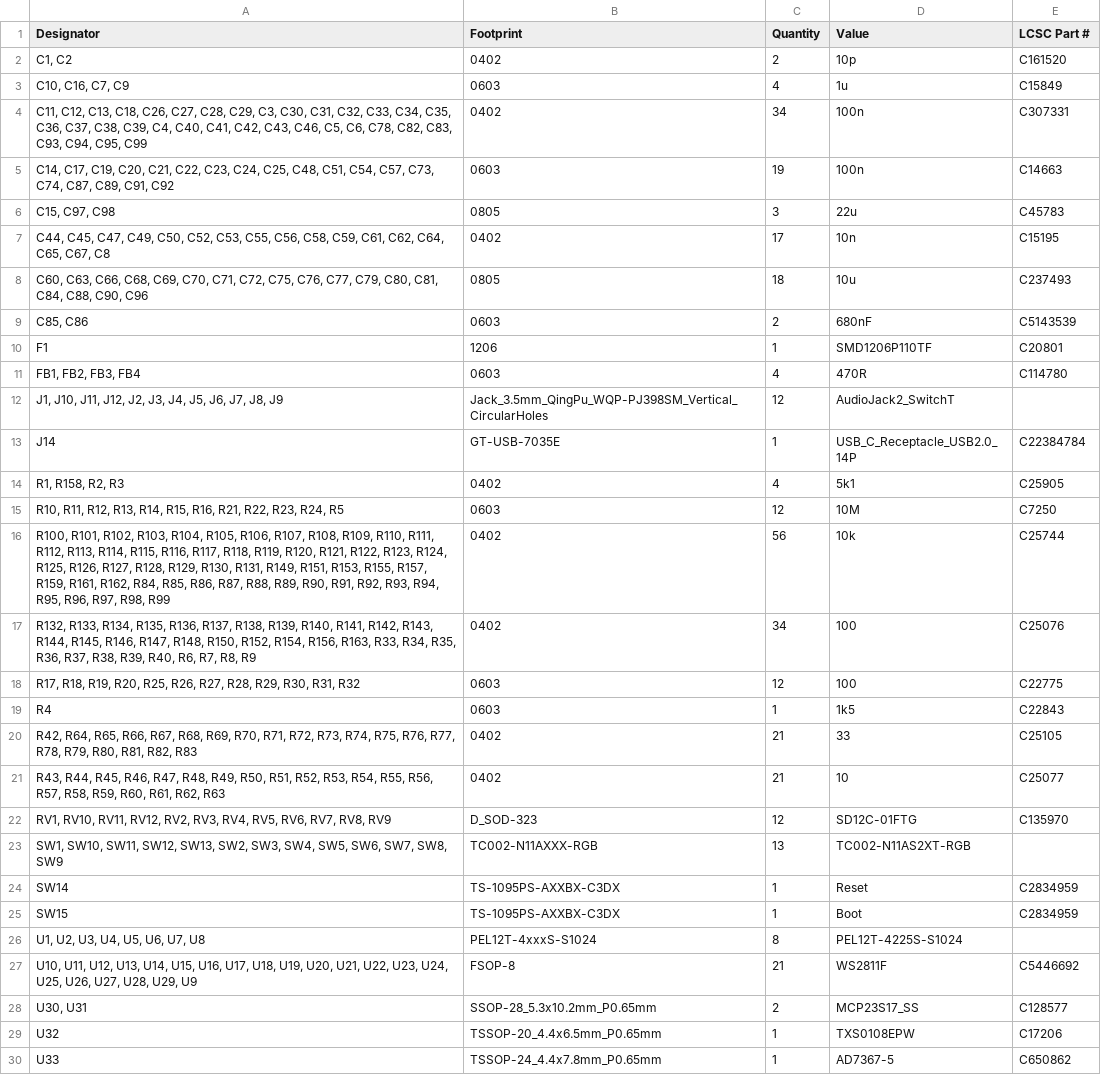
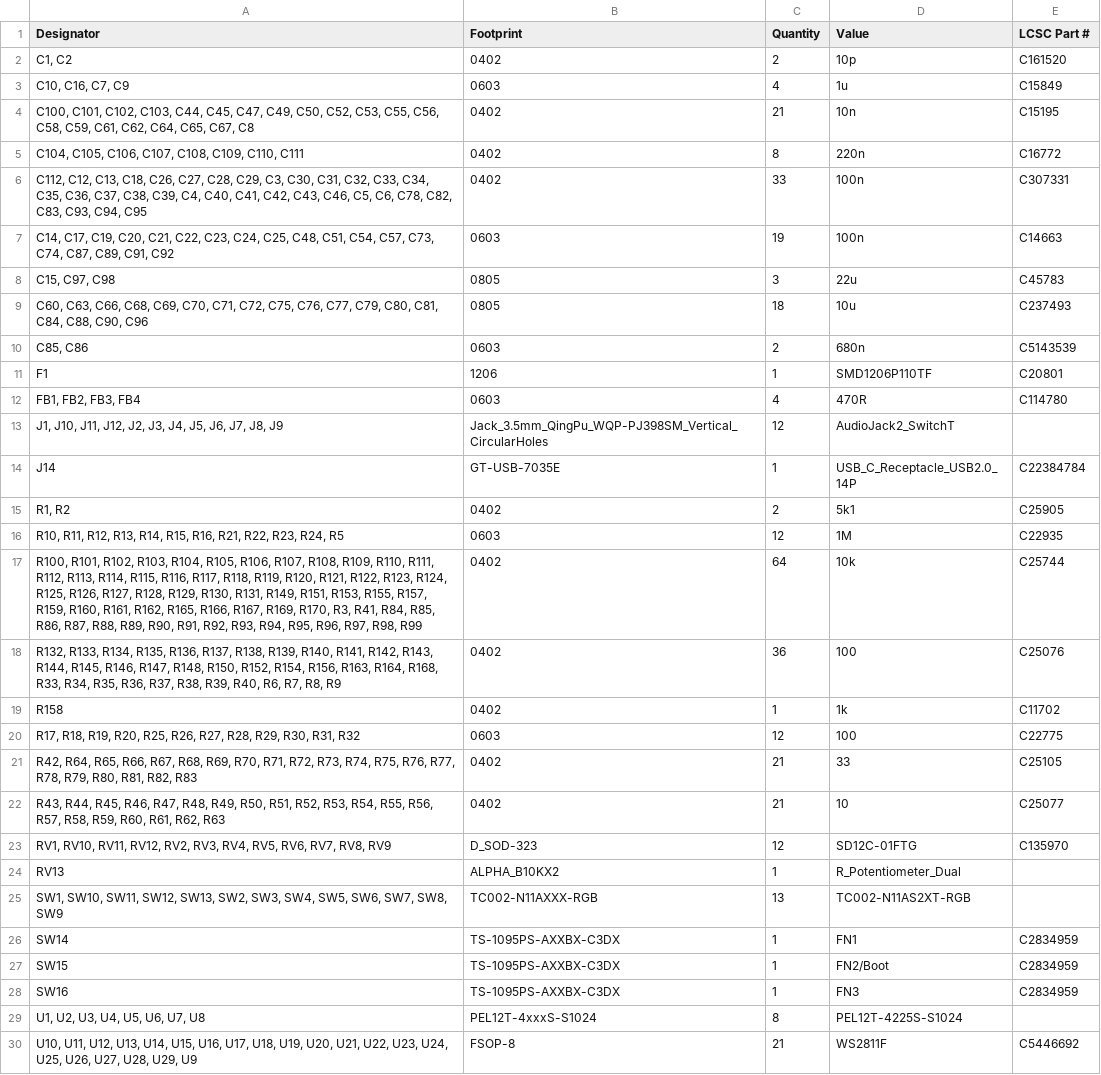
Before and after one commit to Bemeier/bmcv, a CSV file: production/bom.csv, drawn as a sheet; only a part is shown; the shorter side is filled out with more unchanged rows; the diff covers the shown part only.

```diff
--- a/production/bom.csv
+++ b/production/bom.csv
@@ -3,8 +3,9 @@
 "C10, C16, C7, C9",0603,4,1u,C15849
-"C11, C12, C13, C18, C26, C27, C28, C29, C3, C30, C31, C32, C33, C34, C35, C36, C37, C38, C39, C4, C40, C41, C42, C43, C46, C5, C6, C78, C82, C83, C93, C94, C95, C99",0402,34,100n,C307331
+"C100, C101, C102, C103, C44, C45, C47, C49, C50, C52, C53, C55, C56, C58, C59, C61, C62, C64, C65, C67, C8",0402,21,10n,C15195
+"C104, C105, C106, C107, C108, C109, C110, C111",0402,8,220n,C16772
+"C112, C12, C13, C18, C26, C27, C28, C29, C3, C30, C31, C32, C33, C34, C35, C36, C37, C38, C39, C4, C40, C41, C42, C43, C46, C5, C6, C78, C82, C83, C93, C94, C95",0402,33,100n,C307331
 "C14, C17, C19, C20, C21, C22, C23, C24, C25, C48, C51, C54, C57, C73, C74, C87, C89, C91, C92",0603,19,100n,C14663
 "C15, C97, C98",0805,3,22u,C45783
-"C44, C45, C47, C49, C50, C52, C53, C55, C56, C58, C59, C61, C62, C64, C65, C67, C8",0402,17,10n,C15195
 "C60, C63, C66, C68, C69, C70, C71, C72, C75, C76, C77, C79, C80, C81, C84, C88, C90, C96",0805,18,10u,C237493
-"C85, C86",0603,2,680nF,C5143539
+"C85, C86",0603,2,680n,C5143539
 F1,1206,1,SMD1206P110TF,C20801
@@ -13,8 +14,8 @@ F1,1206,1,SMD1206P110TF,C20801
 J14,GT-USB-7035E,1,USB_C_Receptacle_USB2.0_14P,C22384784
-"R1, R158, R2, R3",0402,4,5k1,C25905
-"R10, R11, R12, R13, R14, R15, R16, R21, R22, R23, R24, R5",0603,12,10M,C7250
-"R100, R101, R102, R103, R104, R105, R106, R107, R108, R109, R110, R111, R112, R113, R114, R115, R116, R117, R118, R119, R120, R121, R122, R123, R124, R125, R126, R127, R128, R129, R130, R131, R149, R151, R153, R155, R157, R159, R161, R162, R84, R85, R86, R87, R88, R89, R90, R91, R92, R93, R94, R95, R96, R97, R98, R99",0402,56,10k,C25744
-"R132, R133, R134, R135, R136, R137, R138, R139, R140, R141, R142, R143, R144, R145, R146, R147, R148, R150, R152, R154, R156, R163, R33, R34, R35, R36, R37, R38, R39, R40, R6, R7, R8, R9",0402,34,100,C25076
+"R1, R2",0402,2,5k1,C25905
+"R10, R11, R12, R13, R14, R15, R16, R21, R22, R23, R24, R5",0603,12,1M,C22935
+"R100, R101, R102, R103, R104, R105, R106, R107, R108, R109, R110, R111, R112, R113, R114, R115, R116, R117, R118, R119, R120, R121, R122, R123, R124, R125, R126, R127, R128, R129, R130, R131, R149, R151, R153, R155, R157, R159, R160, R161, R162, R165, R166, R167, R169, R170, R3, R41, R84, R85, R86, R87, R88, R89, R90, R91, R92, R93, R94, R95, R96, R97, R98, R99",0402,64,10k,C25744
+"R132, R133, R134, R135, R136, R137, R138, R139, R140, R141, R142, R143, R144, R145, R146, R147, R148, R150, R152, R154, R156, R163, R164, R168, R33, R34, R35, R36, R37, R38, R39, R40, R6, R7, R8, R9",0402,36,100,C25076
+R158,0402,1,1k,C11702
 "R17, R18, R19, R20, R25, R26, R27, R28, R29, R30, R31, R32",0603,12,100,C22775
-R4,0603,1,1k5,C22843
 "R42, R64, R65, R66, R67, R68, R69, R70, R71, R72, R73, R74, R75, R76, R77, R78, R79, R80, R81, R82, R83",0402,21,33,C25105
@@ -22,5 +23,7 @@ R4,0603,1,1k5,C22843
 "RV1, RV10, RV11, RV12, RV2, RV3, RV4, RV5, RV6, RV7, RV8, RV9",D_SOD-323,12,SD12C-01FTG,C135970
+RV13,ALPHA_B10KX2,1,R_Potentiometer_Dual,
 "SW1, SW10, SW11, SW12, SW13, SW2, SW3, SW4, SW5, SW6, SW7, SW8, SW9",TC002-N11AXXX-RGB,13,TC002-N11AS2XT-RGB,
-SW14,TS-1095PS-AXXBX-C3DX,1,Reset,C2834959
-SW15,TS-1095PS-AXXBX-C3DX,1,Boot,C2834959
+SW14,TS-1095PS-AXXBX-C3DX,1,FN1,C2834959
+SW15,TS-1095PS-AXXBX-C3DX,1,FN2/Boot,C2834959
+SW16,TS-1095PS-AXXBX-C3DX,1,FN3,C2834959
 "U1, U2, U3, U4, U5, U6, U7, U8",PEL12T-4xxxS-S1024,8,PEL12T-4225S-S1024,
```
Also changed, not shown: 1 added row, 1 removed row and 1 edited cell elsewhere in this file, production/designators.csv, production/positions.csv, 17 other files.
